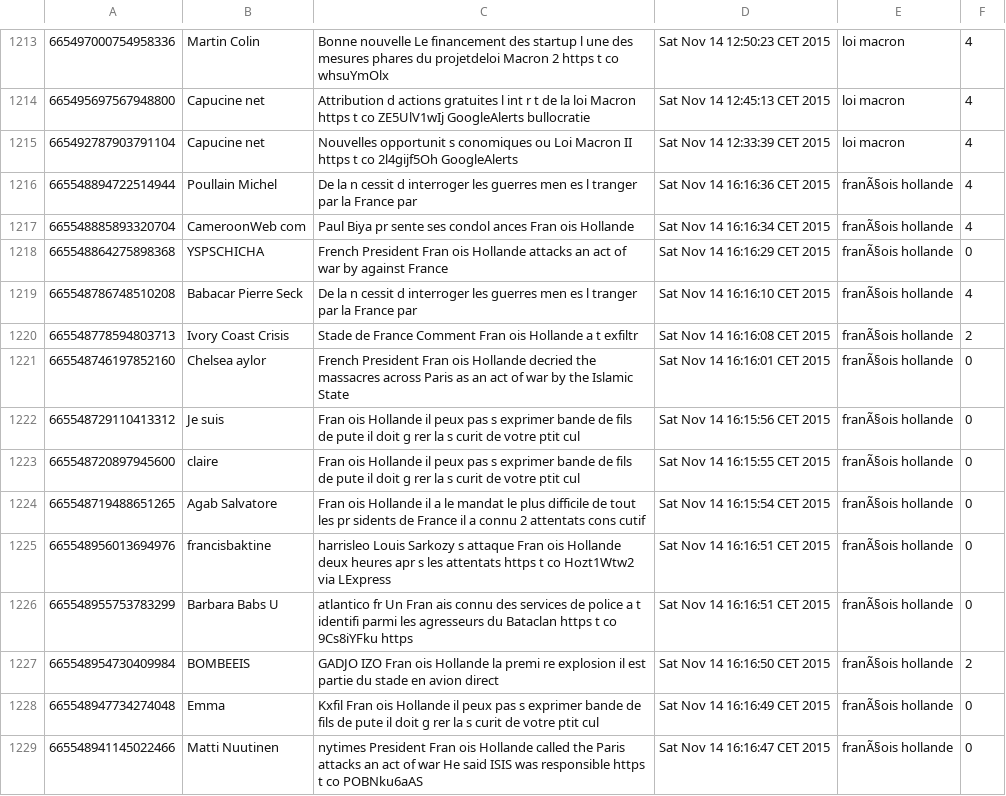
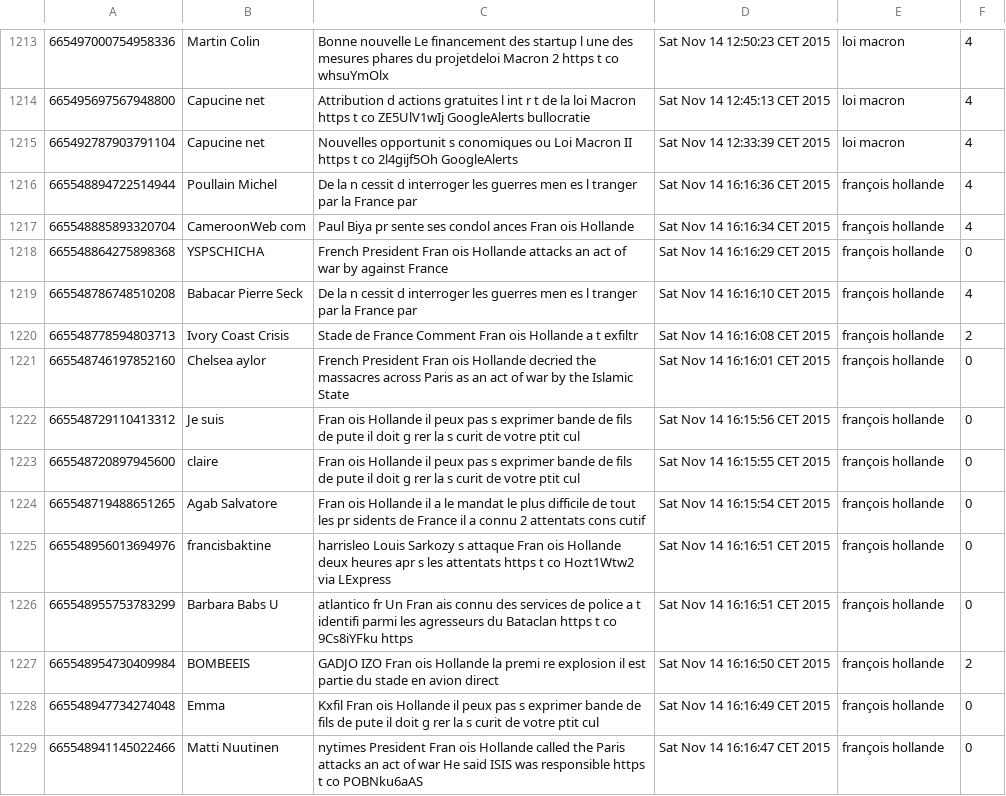
Before and after one commit to levanh/twitter, a CSV file: tweets2.csv, drawn as a sheet; only a part is shown, gaps mark what is left out; the diff covers the shown part only; the diff names each change by its address in the sheet, - before the commit and + after, or states it on an @@ line.

```diff
--- a/tweets2.csv
+++ b/tweets2.csv
-E1216:E1229: franÃ§ois hollande
+E1216:E1229: françois hollande
```
Also changed, not shown: 25 edited cells elsewhere in this file, tweets.csv, 16 other files.
